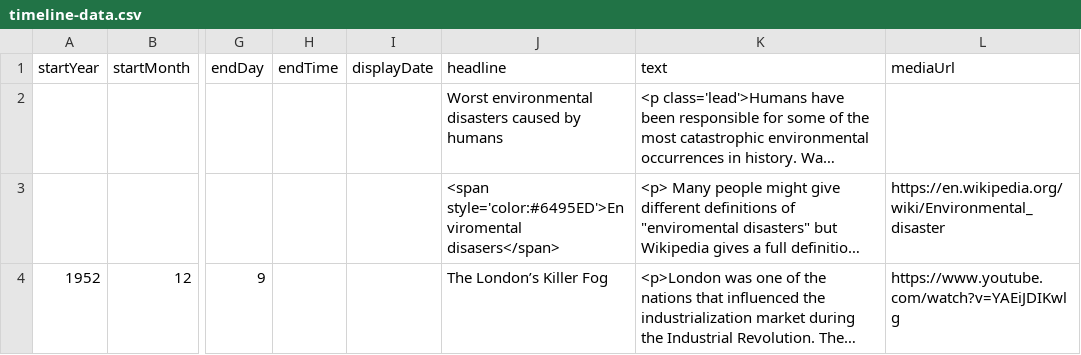
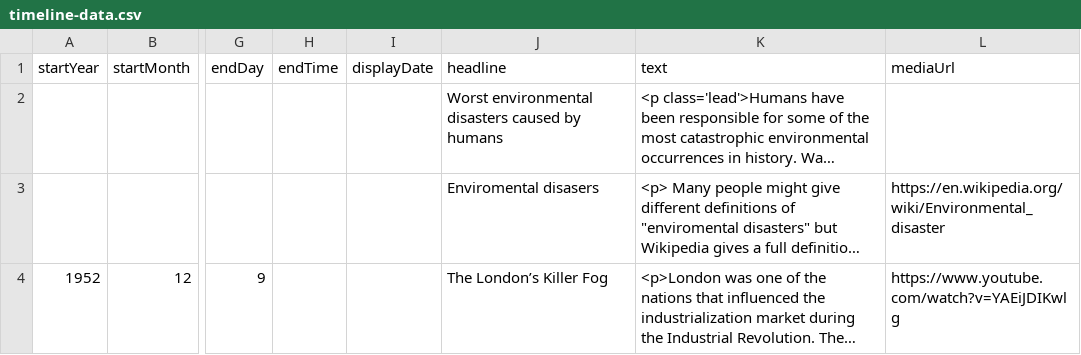
Before and after one commit to DeustoKom/MSGW2022-timeline, a CSV file: docs/smd/timeline-data.csv, drawn as a sheet; only a part is shown, gaps mark what is left out; long unchanged cells end in …; the diff covers the shown part only; the diff names each change by its address in the sheet, - before the commit and + after, or states it on an @@ line.

Commit message:
added text on every slide

```diff
--- a/docs/smd/timeline-data.csv
+++ b/docs/smd/timeline-data.csv
-J3 (headline): <span style='color:#6495ED'>Enviromental disasers</span>
+J3 (headline): Enviromental disasers
```
Also changed, not shown: 6 edited cells elsewhere in this file.
